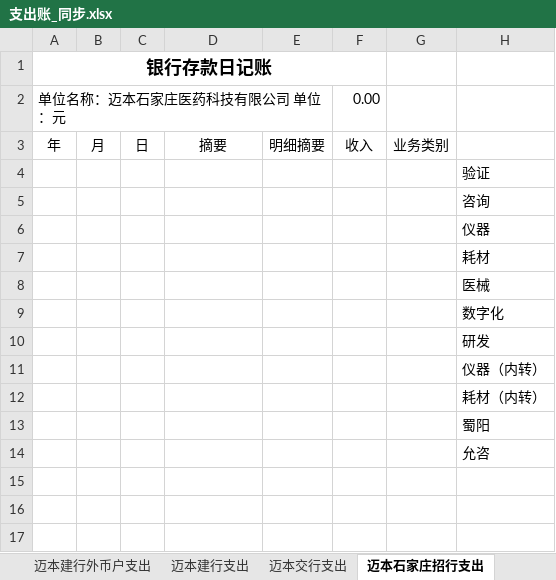
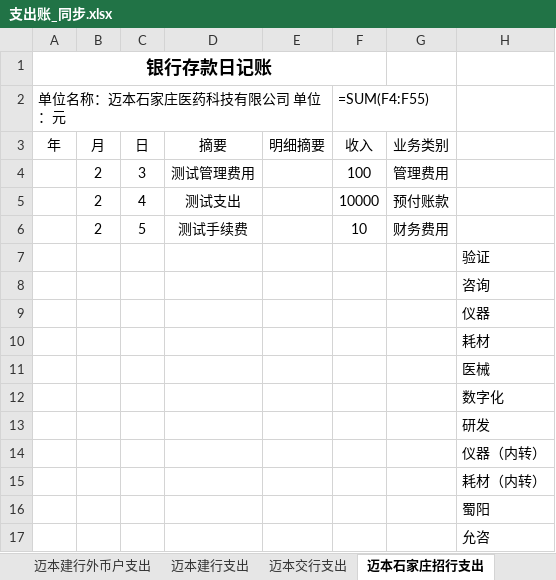
Before and after one commit to TZS-com/doc-standardizer, an Excel workbook: excel/cw/finance_sync/output/支出账_同步.xlsx, sheet 迈本石家庄招行支出, drawn as a sheet; values as stored, in another font and other column widths than the file's, no borders; formulas without a stored value are shown as written; the diff names each change by its address in the sheet, - before the commit and + after, or states it on an @@ line.

```diff
--- a/excel/cw/finance_sync/output/支出账_同步.xlsx (sheet 迈本石家庄招行支出)
+++ b/excel/cw/finance_sync/output/支出账_同步.xlsx (sheet 迈本石家庄招行支出)
-F2: 0.00
+F2: =SUM(F4:F55)
+row 4:  | 2 | 3 | 测试管理费用 |  | 100 | 管理费用
+row 5:  | 2 | 4 | 测试支出 |  | 10000 | 预付账款
+row 6:  | 2 | 5 | 测试手续费 |  | 10 | 财务费用
```
Also changed, not shown: sheet 发生额汇总表, sheet 迈本建行支出, sheet 迈本建行外币户支出, sheet 迈本交行支出, 10 other files.
